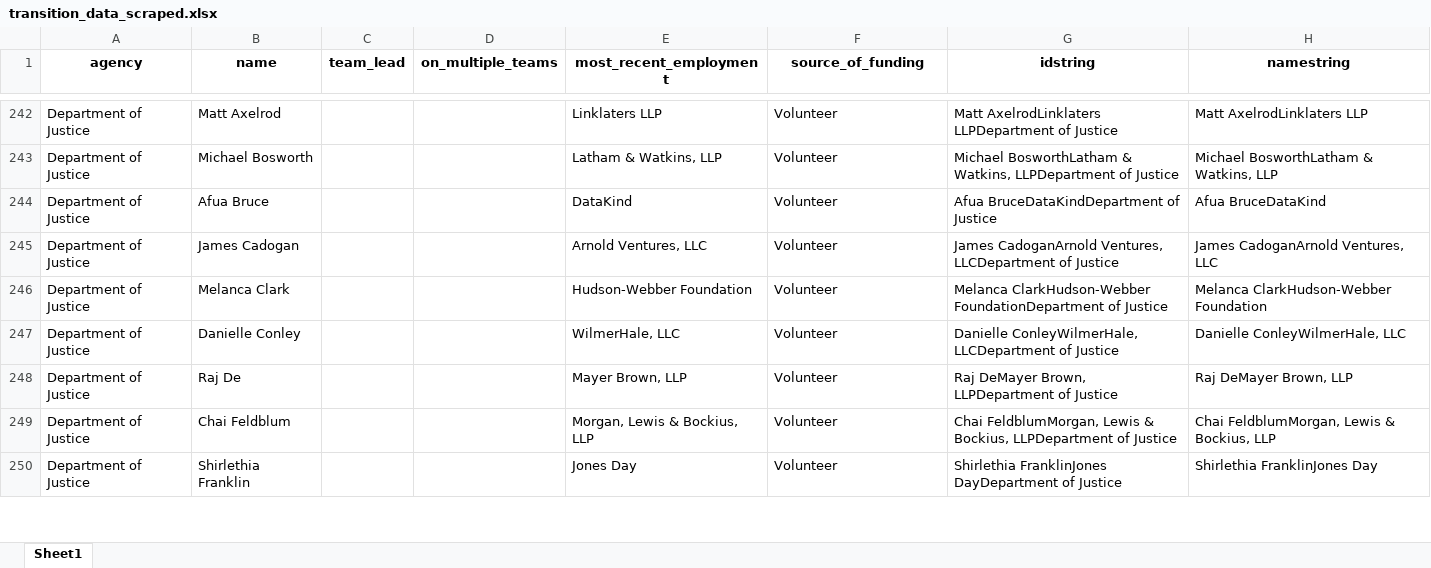
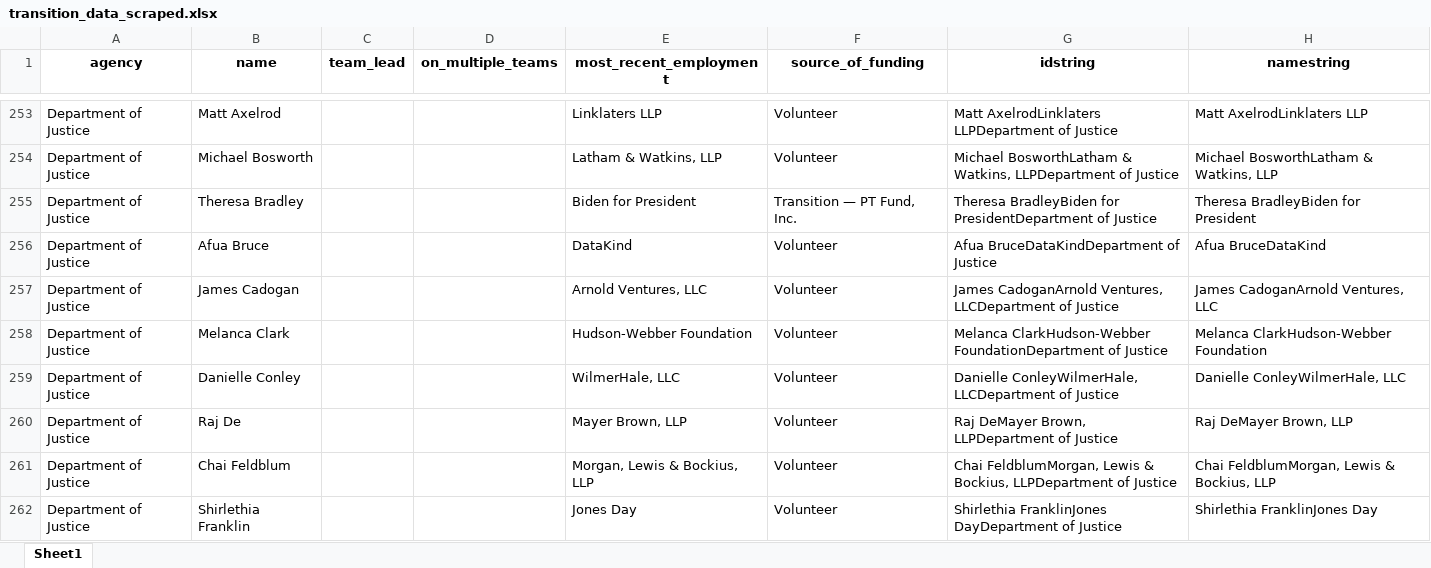
Before and after one commit to carolinehakes/gw_r_assignment_transition, an Excel workbook: processed_data/transition_data_scraped.xlsx, sheet Sheet1, drawn as a sheet; only a part is shown, gaps mark what is left out; values as stored, in another font and other column widths than the file's, no borders; the diff covers the shown part only; the diff names each change by its address in the sheet, - before the commit and + after, or states it on an @@ line.

```diff
--- a/processed_data/transition_data_scraped.xlsx (sheet Sheet1)
+++ b/processed_data/transition_data_scraped.xlsx (sheet Sheet1)
+row 255: Department of Justice | Theresa Bradley |  |  | Biden for President | Transition — PT Fund, Inc. | Theresa BradleyBiden for PresidentDepartment of Justice | Theresa BradleyBiden for President
```
Also changed, not shown: 20 added rows and 2 edited cells elsewhere in this sheet, processed_data/staff_data_scraped.xlsx, 15 other files.
